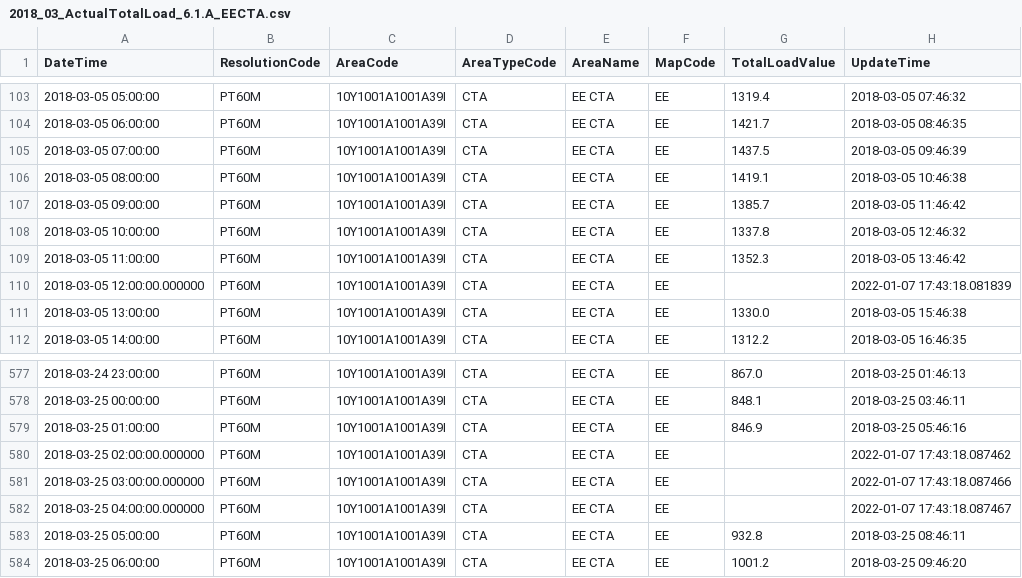
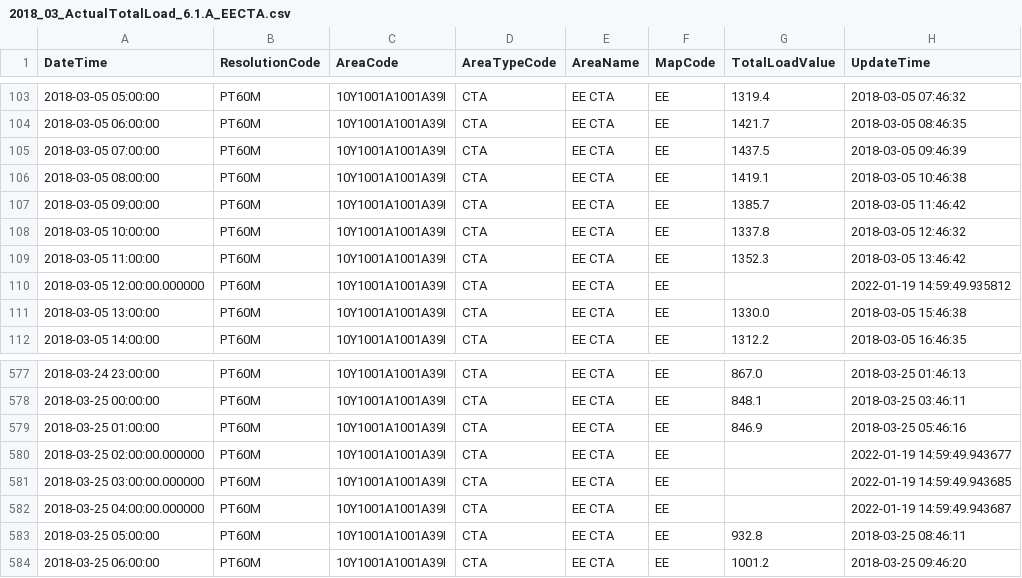
Before and after one commit to nSucho/comparison_gapfilling, a CSV file: data/own_data/ActualTotalLoad_edited/EE/2018_03_ActualTotalLoad_6.1.A_EECTA.csv, drawn as a sheet; only a part is shown, gaps mark what is left out.

```diff
--- a/data/own_data/ActualTotalLoad_edited/EE/2018_03_ActualTotalLoad_6.1.A_EECTA.csv
+++ b/data/own_data/ActualTotalLoad_edited/EE/2018_03_ActualTotalLoad_6.1.A_EECTA.csv
@@ -109,3 +109,3 @@ DateTime	ResolutionCode	AreaCode	AreaTypeCode	AreaName	MapCode	TotalLoadValue	Up
 2018-03-05 11:00:00	PT60M	10Y1001A1001A39I	CTA	EE CTA	EE	1352.3	2018-03-05 13:46:42
-2018-03-05 12:00:00.000000	PT60M	10Y1001A1001A39I	CTA	EE CTA	EE		2022-01-07 17:43:18.081839
+2018-03-05 12:00:00.000000	PT60M	10Y1001A1001A39I	CTA	EE CTA	EE		2022-01-19 14:59:49.935812
 2018-03-05 13:00:00	PT60M	10Y1001A1001A39I	CTA	EE CTA	EE	1330.0	2018-03-05 15:46:38
@@ -579,5 +579,5 @@ DateTime	ResolutionCode	AreaCode	AreaTypeCode	AreaName	MapCode	TotalLoadValue	Up
 2018-03-25 01:00:00	PT60M	10Y1001A1001A39I	CTA	EE CTA	EE	846.9	2018-03-25 05:46:16
-2018-03-25 02:00:00.000000	PT60M	10Y1001A1001A39I	CTA	EE CTA	EE		2022-01-07 17:43:18.087462
-2018-03-25 03:00:00.000000	PT60M	10Y1001A1001A39I	CTA	EE CTA	EE		2022-01-07 17:43:18.087466
-2018-03-25 04:00:00.000000	PT60M	10Y1001A1001A39I	CTA	EE CTA	EE		2022-01-07 17:43:18.087467
+2018-03-25 02:00:00.000000	PT60M	10Y1001A1001A39I	CTA	EE CTA	EE		2022-01-19 14:59:49.943677
+2018-03-25 03:00:00.000000	PT60M	10Y1001A1001A39I	CTA	EE CTA	EE		2022-01-19 14:59:49.943685
+2018-03-25 04:00:00.000000	PT60M	10Y1001A1001A39I	CTA	EE CTA	EE		2022-01-19 14:59:49.943687
 2018-03-25 05:00:00	PT60M	10Y1001A1001A39I	CTA	EE CTA	EE	932.8	2018-03-25 08:46:11
```
Also changed, not shown: data/own_data/ActualTotalLoad_edited/EE/2018_02_ActualTotalLoad_6.1.A_EECTA.csv, data/own_data/ActualTotalLoad_edited/EE/2018_04_ActualTotalLoad_6.1.A_EECTA.csv, 19 other files.
